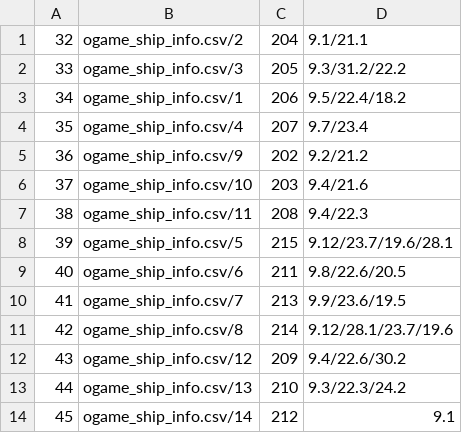
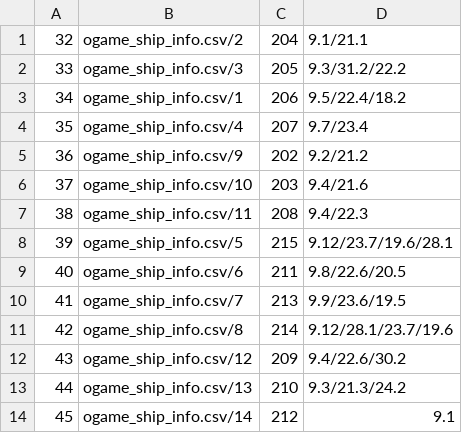
Before and after one commit to unsupo/ogame, a CSV file: ogamebotapp/src/main/resources/ogame/buildable_files/shipyard_info.csv, drawn as a sheet.

Commit message:
No can attack players.  Fixed combat message parsing, when checking requirements fixed currently being researched/built buildable should not be taken into account, espionage probe wrong prerequisites and unique page not being unique.

```diff
--- a/ogamebotapp/src/main/resources/ogame/buildable_files/shipyard_info.csv
+++ b/ogamebotapp/src/main/resources/ogame/buildable_files/shipyard_info.csv
@@ -12,3 +12,3 @@
 43,ogame_ship_info.csv/12,209,9.4/22.6/30.2
-44,ogame_ship_info.csv/13,210,9.3/22.3/24.2
+44,ogame_ship_info.csv/13,210,9.3/21.3/24.2
 45,ogame_ship_info.csv/14,212,9.1
```
Also changed, not shown: 28 other files.
